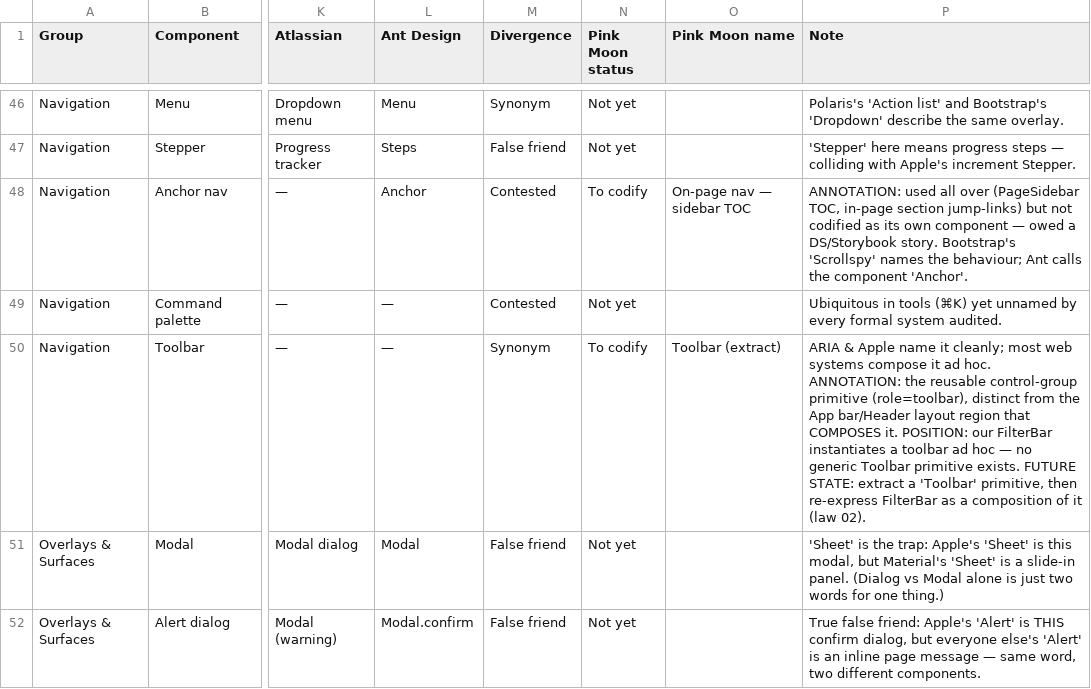
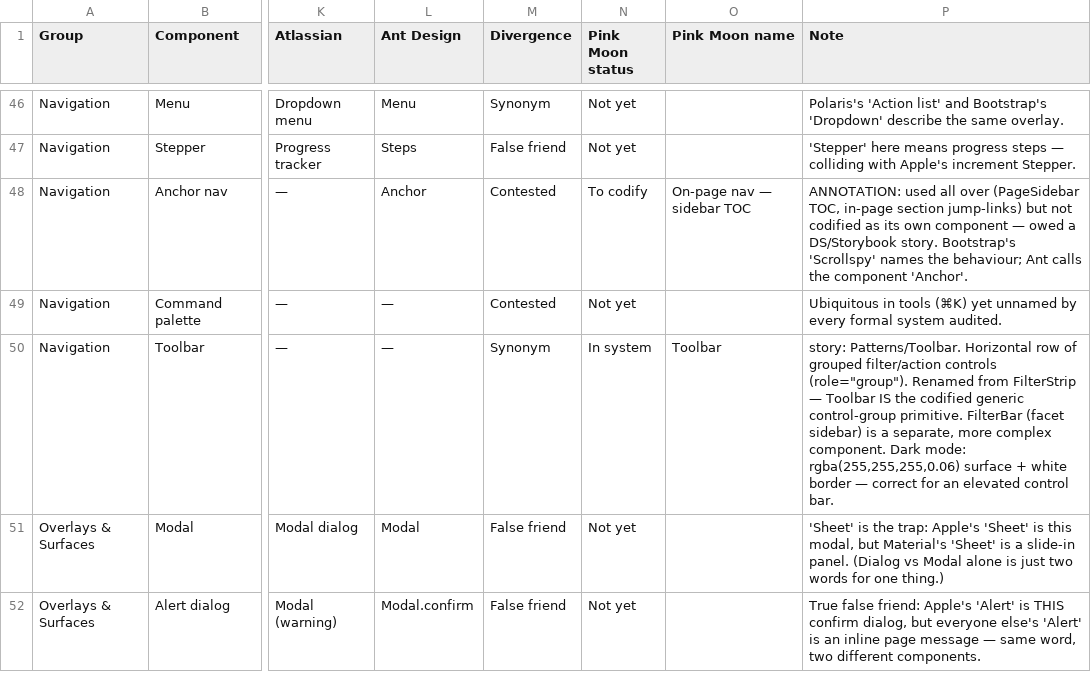
Before and after one commit to bex-sugartown/sugartown, a CSV file: docs/briefs/design-system/audit-26-06-03/design_handoff_component_codification/component-audit.csv, drawn as a sheet; only a part is shown, gaps mark what is left out; the diff names each change by its address in the sheet, - before the commit and + after, or states it on an @@ line.

```diff
--- a/docs/briefs/design-system/audit-26-06-03/design_handoff_component_codification/component-audit.csv
+++ b/docs/briefs/design-system/audit-26-06-03/design_handoff_component_codification/component-audit.csv
-N50 (Pink Moon status): To codify
+N50 (Pink Moon status): In system
-O50 (Pink Moon name): Toolbar (extract)
+O50 (Pink Moon name): Toolbar
-P50 (Note): ARIA & Apple name it cleanly; most web systems compose it ad hoc. ANNOTATION: the reusable control-group primitive (role=toolbar), distinct from the App bar/Header layout region that COMPOSES it. POSITION: our FilterBar instantiates a toolbar ad hoc — no generic Toolbar primitive exists. FUTURE STATE: extract a 'Toolbar' primitive, then re-express FilterBar as a composition of it (law 02).
+P50 (Note): story: Patterns/Toolbar. Horizontal row of grouped filter/action controls (role="group"). Renamed from FilterStrip — Toolbar IS the codified generic control-group primitive. FilterBar (facet sidebar) is a separate, more complex component. Dark mode: rgba(255,255,255,0.06) surface + white border — correct for an elevated control bar.
```
Also changed, not shown: 5 other files.
